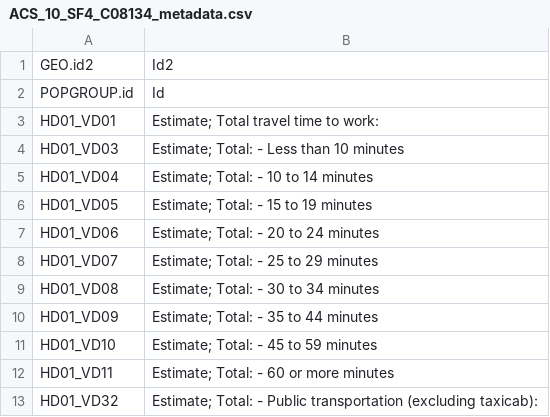
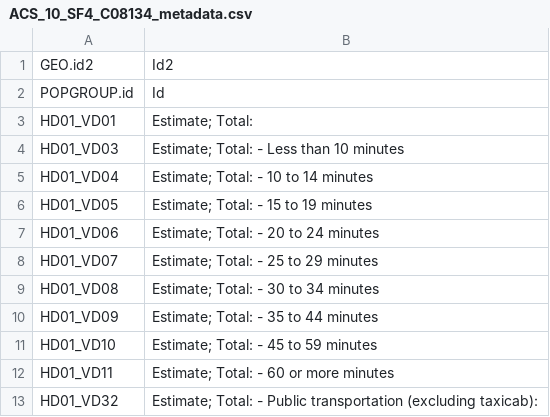
Before and after one commit to xiangminxufsu/CnsusBureau, a CSV file: raw/ACS_10_SF4_C08134_metadata.csv, drawn as a sheet.

```diff
--- a/raw/ACS_10_SF4_C08134_metadata.csv
+++ b/raw/ACS_10_SF4_C08134_metadata.csv
@@ -2,3 +2,3 @@ GEO.id2,Id2
 POPGROUP.id,Id
-HD01_VD01,Estimate; Total travel time to work:
+HD01_VD01,Estimate; Total:
 HD01_VD03,Estimate; Total: - Less than 10 minutes
```
Also changed, not shown: raw/ACS_10_SF4_B08301_metadata.csv, raw/ACS_10_SF4_B08303_metadata.csv, 10 other files.
